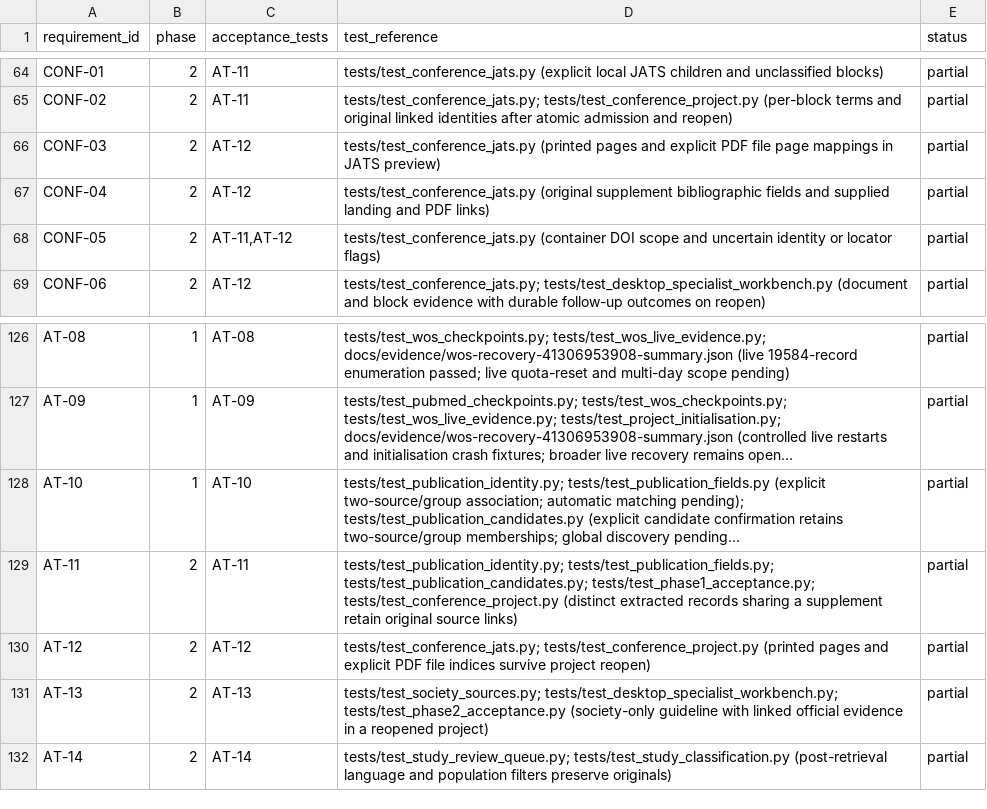
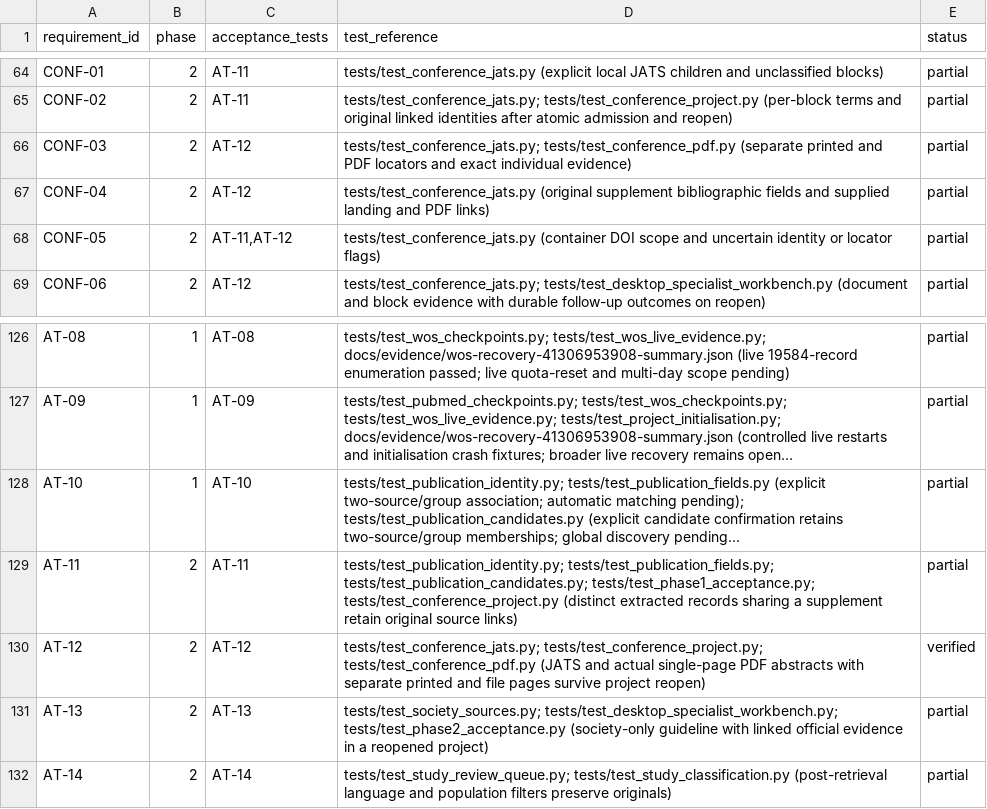
Before and after one commit to studeployed/RESEARCH-Y, a CSV file: docs/requirements-traceability.csv, drawn as a sheet; only a part is shown, gaps mark what is left out; long unchanged cells end in …; the diff names each change by its address in the sheet, - before the commit and + after, or states it on an @@ line.

Commit message:
Verify individual conference abstracts on local PDF pages

```diff
--- a/docs/requirements-traceability.csv
+++ b/docs/requirements-traceability.csv
-D66 (test_reference): tests/test_conference_jats.py (printed pages and explicit PDF file page mappings in JATS preview)
+D66 (test_reference): tests/test_conference_jats.py; tests/test_conference_pdf.py (separate printed and PDF locators and exact individual evidence)
-D130 (test_reference): tests/test_conference_jats.py; tests/test_conference_project.py (printed pages and explicit PDF file indices survive project…
+D130 (test_reference): tests/test_conference_jats.py; tests/test_conference_project.py; tests/test_conference_pdf.py (JATS and actual single-page PDF abstracts with separate printed and file pages survive project…
-E130 (status): partial
+E130 (status): verified
```
Also changed, not shown: 18 other files.
